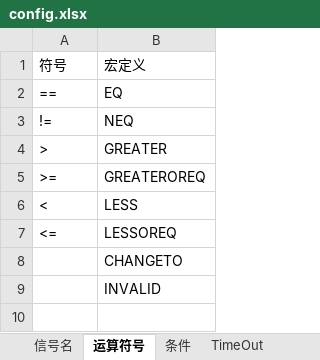
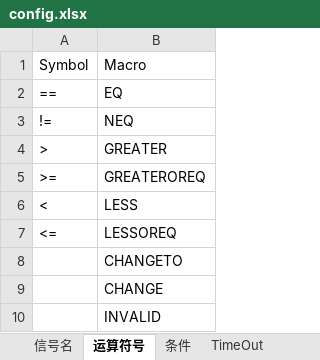
Before and after one commit to THB-BIG-PLAN/CodeGenerator, an Excel workbook: python/config.xlsx, sheet 运算符号, drawn as a sheet; values as stored, in another font and other column widths than the file's, no borders; removed rows and columns are numbered as before the commit, all else as after; the diff names each change by its address in the sheet, - before the commit and + after, or states it on an @@ line.

```diff
--- a/python/config.xlsx (sheet 运算符号)
+++ b/python/config.xlsx (sheet 运算符号)
-row 1: 符号 | 宏定义
+row 1: Symbol | Macro
+row 9:  | CHANGE
```
Also changed, not shown: sheet 条件, sheet TimeOut, sheet 信号名, sheet EVT, sheet Condition宏定义, 8 other files.
